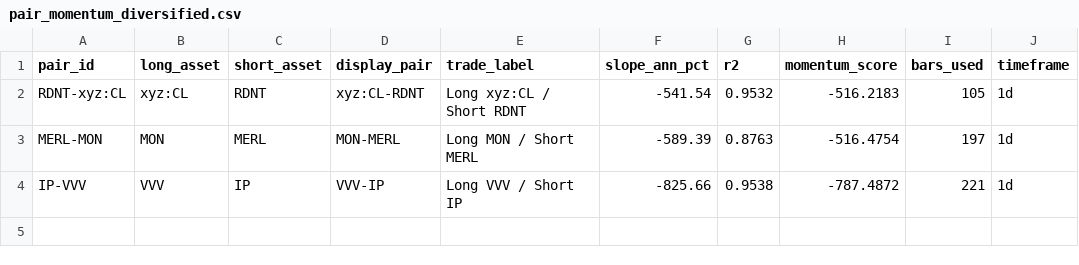
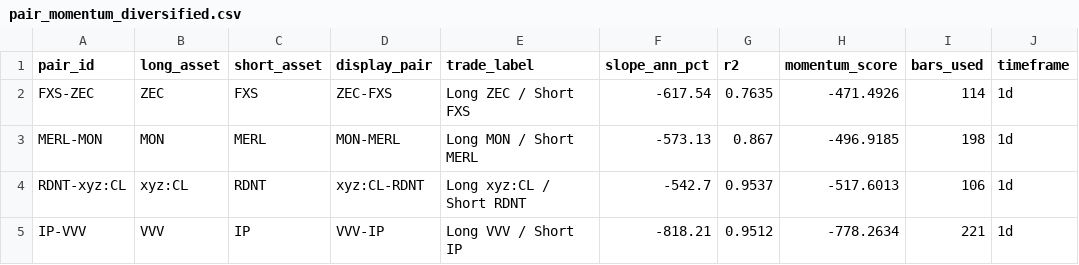
Before and after one commit to akiforge-lab/hyperliquid-momentum-scanner, a CSV file: output/pair_momentum_diversified.csv, drawn as a sheet.

```diff
--- a/output/pair_momentum_diversified.csv
+++ b/output/pair_momentum_diversified.csv
@@ -1,4 +1,5 @@
 pair_id,long_asset,short_asset,display_pair,trade_label,slope_ann_pct,r2,momentum_score,bars_used,timeframe
-RDNT-xyz:CL,xyz:CL,RDNT,xyz:CL-RDNT,Long xyz:CL / Short RDNT,-541.54,0.9532,-516.2183,105,1d
-MERL-MON,MON,MERL,MON-MERL,Long MON / Short MERL,-589.39,0.8763,-516.4754,197,1d
-IP-VVV,VVV,IP,VVV-IP,Long VVV / Short IP,-825.66,0.9538,-787.4872,221,1d
+FXS-ZEC,ZEC,FXS,ZEC-FXS,Long ZEC / Short FXS,-617.54,0.7635,-471.4926,114,1d
+MERL-MON,MON,MERL,MON-MERL,Long MON / Short MERL,-573.13,0.867,-496.9185,198,1d
+RDNT-xyz:CL,xyz:CL,RDNT,xyz:CL-RDNT,Long xyz:CL / Short RDNT,-542.7,0.9537,-517.6013,106,1d
+IP-VVV,VVV,IP,VVV-IP,Long VVV / Short IP,-818.21,0.9512,-778.2634,221,1d
```
Also changed, not shown: output/all_rankings.csv, output/missing_symbols.csv, 8 other files.
